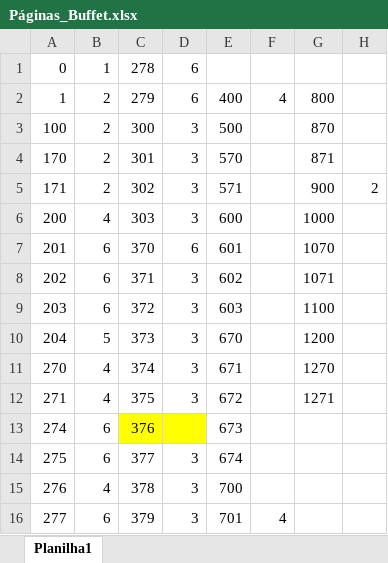
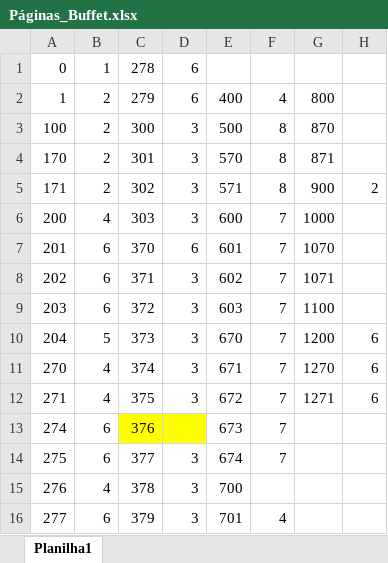
Before and after one commit to MarceloKobayashi/Oracle_apex, an Excel workbook: Buffet - SENAC/Páginas_Buffet.xlsx, sheet Planilha1, drawn as a sheet; values as stored, in another font and other column widths than the file's, no borders; the diff names each change by its address in the sheet, - before the commit and + after, or states it on an @@ line.

Commit message:
Buffet

```diff
--- a/Buffet - SENAC/Páginas_Buffet.xlsx (sheet Planilha1)
+++ b/Buffet - SENAC/Páginas_Buffet.xlsx (sheet Planilha1)
-F3:F5: (empty)
+F3:F5: 8
-F6:F14: (empty)
+F6:F14: 7
-H10:H12: (empty)
+H10:H12: 6
```
Also changed, not shown: 3 other files.
